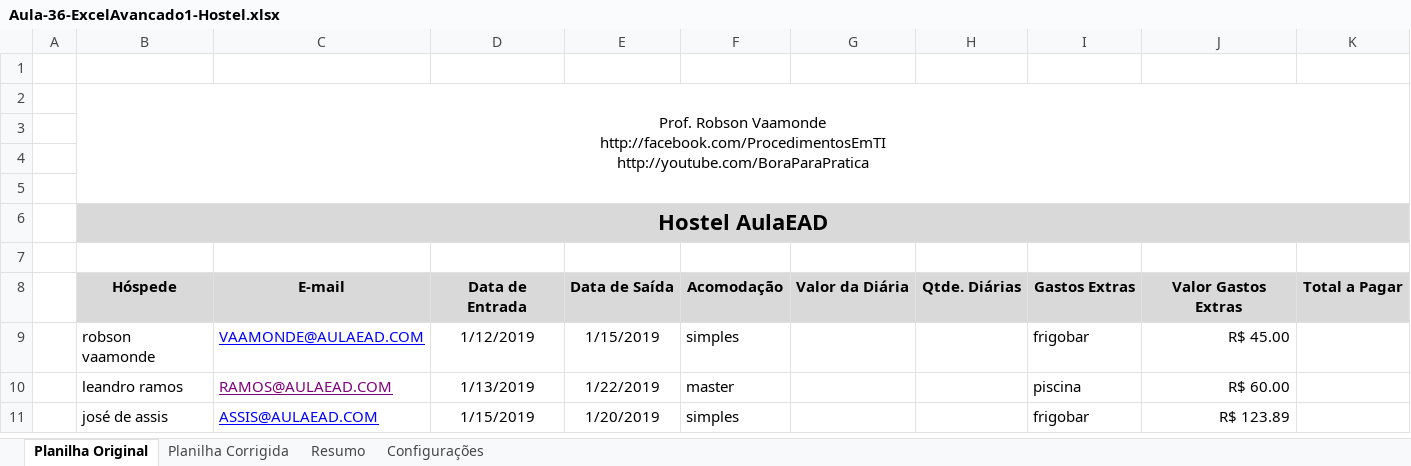
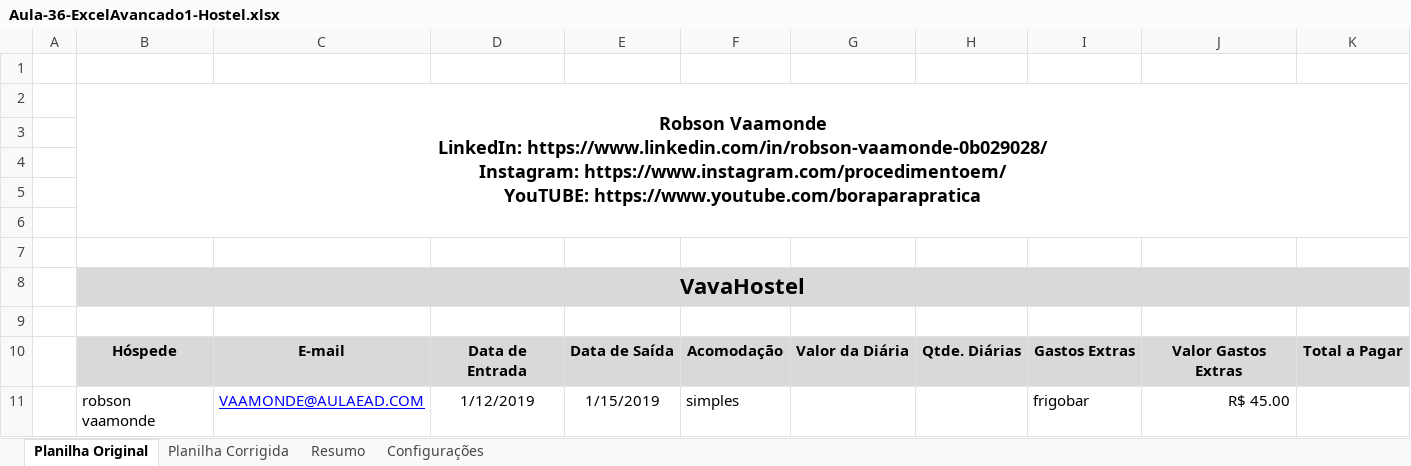
Before and after one commit to vaamonde/msexcel, an Excel workbook: 02-Avancado1-Funcoes/09-PlanilhasExtras/Aula-36-ExcelAvancado1-Hostel.xlsx, sheet Planilha Original, drawn as a sheet; only a part is shown; the shorter side is filled out with more unchanged rows; values as stored, in another font and other column widths than the file's, no borders; charts and pictures not drawn; addresses are those after the commit; ↵ is a line break in a cell; the diff names each change by its address in the sheet, - before the commit and + after, or states it on an @@ line.

```diff
--- a/02-Avancado1-Funcoes/09-PlanilhasExtras/Aula-36-ExcelAvancado1-Hostel.xlsx (sheet Planilha Original)
+++ b/02-Avancado1-Funcoes/09-PlanilhasExtras/Aula-36-ExcelAvancado1-Hostel.xlsx (sheet Planilha Original)
-B2: Prof. Robson Vaamonde ↵ http://facebook.com/ProcedimentosEmTI ↵ http://youtube.com/BoraParaPratica
+B2: Robson Vaamonde ↵ LinkedIn: https://www.linkedin.com/in/robson-vaamonde-0b029028/ ↵ Instagram: https://www.instagram.com/procedimentoem/ ↵ YouTUBE: https://www.youtube.com/boraparapratica
-B2 bold: off
+B2 bold: on, text size: larger
+row 6: (empty)
+row 7: (empty)
-B8: Hostel AulaEAD
+B8: VavaHostel
```
Also changed, not shown: sheet Planilha Corrigida, sheet Resumo, sheet Configurações, charts or pictures, 02-Avancado1-Funcoes/09-PlanilhasExtras/Aula-37-ExcelAvancado1-LojaOnLine.xlsx.
